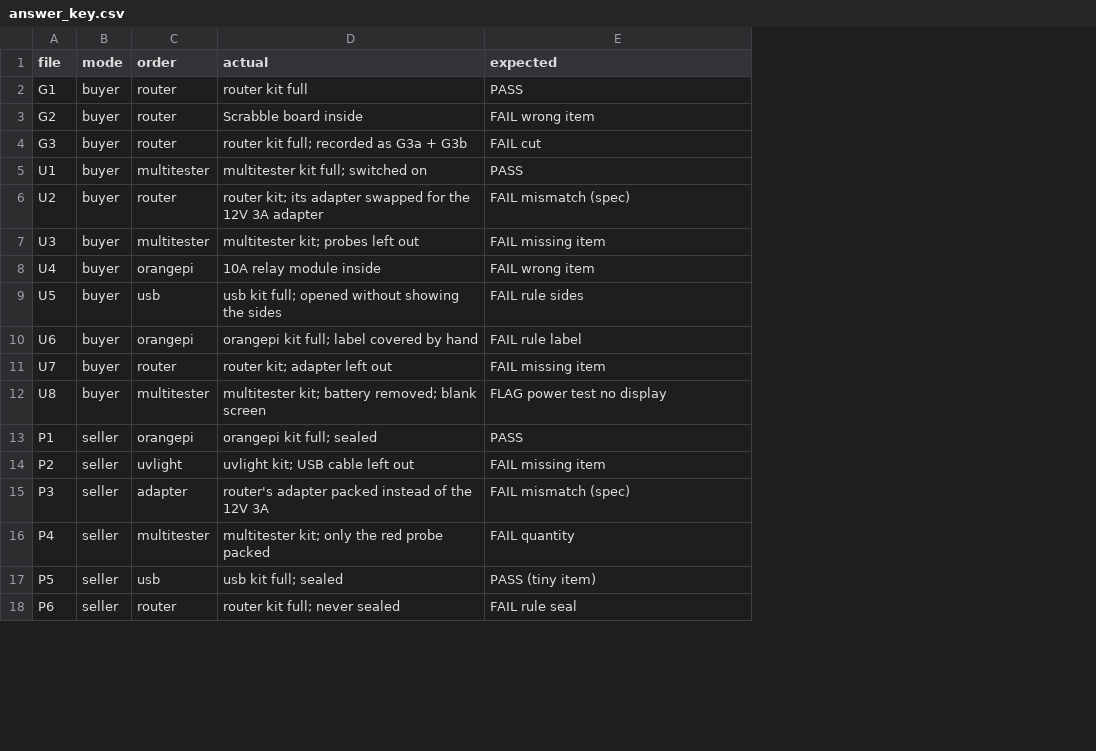
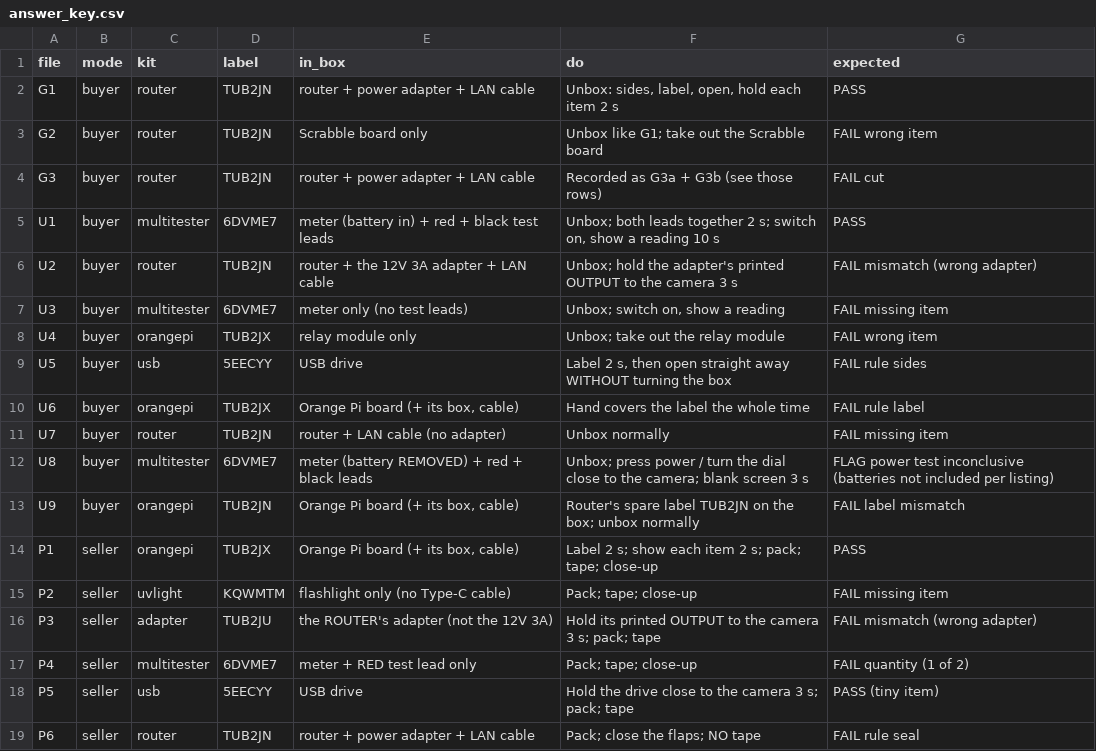
Before and after one commit to JamS1t/proofbox, a CSV file: gates/answer_key.csv, drawn as a sheet; only a part is shown; removed rows and columns are numbered as before the commit, all else as after; the diff names each change by its address in the sheet, - before the commit and + after, or states it on an @@ line.

```diff
--- a/gates/answer_key.csv
+++ b/gates/answer_key.csv
-column D (actual), rows 2-18: router kit full | Scrabble board inside | router kit full; recorded as G3a + G3b | multitester kit full; switched on | router kit; its adapter swapped for the 12V 3A adapter | multitester kit; probes left out | 10A relay module inside | usb kit full; opened without showing the sides | orangepi kit full; label covered by hand | router kit; adapter left out | multitester kit; battery removed; blank screen | orangepi kit full; sealed | uvlight kit; USB cable left out | router's adapter packed instead of the 12V 3A | multitester kit; only the red probe packed | usb kit full; sealed | router kit full; never sealed
+column D (label), rows 2-12: TUB2JN | TUB2JN | TUB2JN | 6DVME7 | TUB2JN | 6DVME7 | TUB2JX | 5EECYY | TUB2JX | TUB2JN | 6DVME7; rows 14-19: TUB2JX | KQWMTM | TUB2JU | 6DVME7 | 5EECYY | TUB2JN
+column E (in_box), rows 2-12: router + power adapter + LAN cable | Scrabble board only | router + power adapter + LAN cable | meter (battery in) + red + black test leads | router + the 12V 3A adapter + LAN cable | meter only (no test leads) | relay module only | USB drive | Orange Pi board (+ its box, cable) | router + LAN cable (no adapter) | meter (battery REMOVED) + red + black leads; rows 14-19: Orange Pi board (+ its box, cable) | flashlight only (no Type-C cable) | the ROUTER's adapter (not the 12V 3A) | meter + RED test lead only | USB drive | router + power adapter + LAN cable
+column F (do), rows 2-12: Unbox: sides, label, open, hold each item 2 s | Unbox like G1; take out the Scrabble board | Recorded as G3a + G3b (see those rows) | Unbox; both leads together 2 s; switch on, show a reading 10 s | Unbox; hold the adapter's printed OUTPUT to the camera 3 s | Unbox; switch on, show a reading | Unbox; take out the relay module | Label 2 s, then open straight away WITHOUT turning the box | Hand covers the label the whole time | Unbox normally | Unbox; press power / turn the dial close to the camera; blank screen 3 s; rows 14-19: Label 2 s; show each item 2 s; pack; tape; close-up | Pack; tape; close-up | Hold its printed OUTPUT to the camera 3 s; pack; tape | Pack; tape; close-up | Hold the drive close to the camera 3 s; pack; tape | Pack; close the flaps; NO tape
-C1: order
+C1: kit
-G6 (expected): FAIL mismatch (spec)
+G6 (expected): FAIL mismatch (wrong adapter)
-G12 (expected): …power test no display
+G12 (expected): …power test inconclusive (batteries not included per listing)
+row 13: U9 | buyer | orangepi | TUB2JN | Orange Pi board (+ its box, cable) | Router's spare label TUB2JN on the box; unbox normally | FAIL label mismatch
-G16 (expected): FAIL mismatch (spec)
+G16 (expected): FAIL mismatch (wrong adapter)
-G17 (expected): FAIL quantity
+G17 (expected): FAIL quantity (1 of 2)
```
Also changed, not shown: 13 other files.
